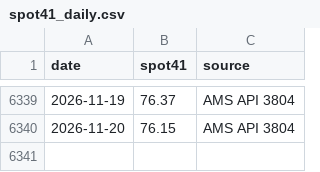
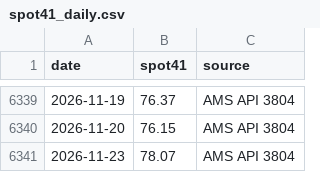
Before and after one commit to BMR-Com/cotton-crop-progress, a CSV file: data/spot/spot41_daily.csv, drawn as a sheet; only a part is shown, gaps mark what is left out; the diff names each change by its address in the sheet, - before the commit and + after, or states it on an @@ line.

```diff
--- a/data/spot/spot41_daily.csv
+++ b/data/spot/spot41_daily.csv
+row 6341: 2026-11-23 | 78.07 | AMS API 3804
```
Also changed, not shown: data/spot/ams_spot_markets.csv, 5 other files.
